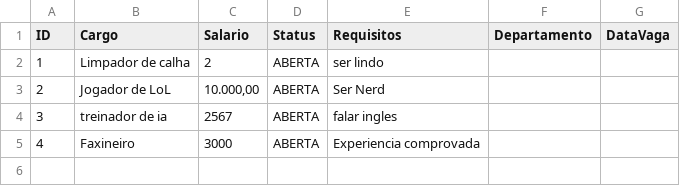
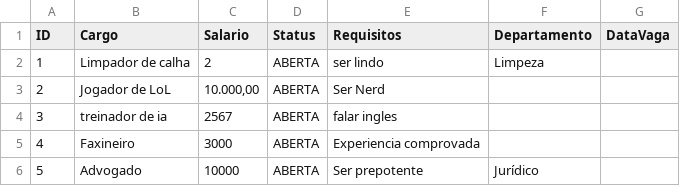
Before and after one commit to davilb64/projeto-tp1, a CSV file: src/main/resources/vagas.csv, drawn as a sheet.

Commit message:
adicionando departamento na criação da vaga

```diff
--- a/src/main/resources/vagas.csv
+++ b/src/main/resources/vagas.csv
@@ -1,3 +1,3 @@
 ID;Cargo;Salario;Status;Requisitos;Departamento;DataVaga;
-1;Limpador de calha;2;ABERTA;ser lindo;;;
+1;Limpador de calha;2;ABERTA;ser lindo;Limpeza;;
 2;Jogador de LoL;10.000,00;ABERTA;Ser Nerd;;;
@@ -5 +5,2 @@ ID;Cargo;Salario;Status;Requisitos;Departamento;DataVaga;
 4;Faxineiro;3000;ABERTA;Experiencia comprovada;;;
+5;Advogado;10000;ABERTA;Ser prepotente;Jurídico;;
```
Also changed, not shown: 5 other files.
